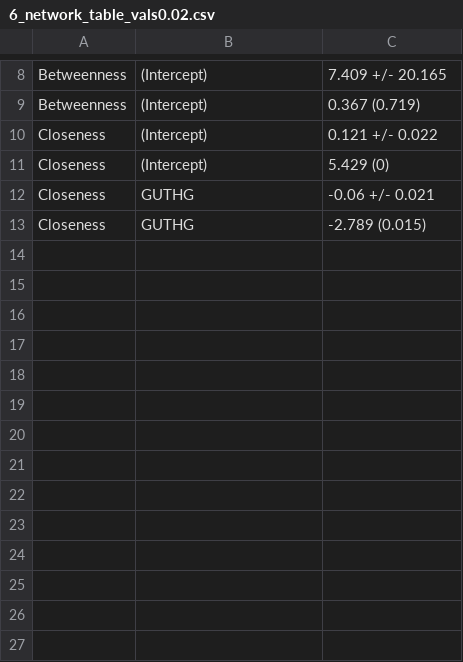
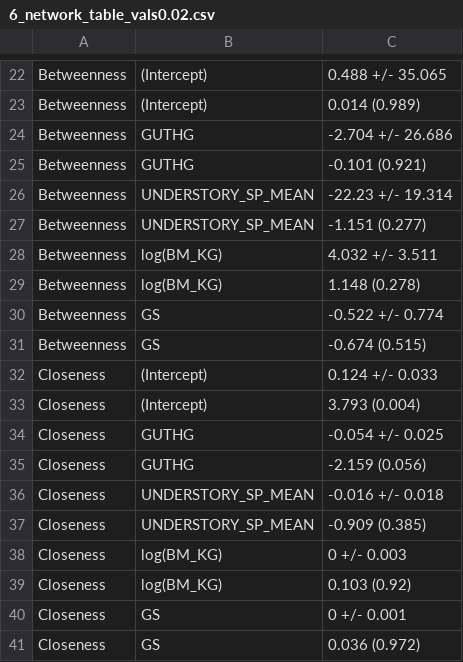
Before and after one commit to gtitcomb/nemabiome_herbivores, a CSV file: docs/6_network_table_vals0.02.csv, drawn as a sheet; only a part is shown, gaps mark what is left out; the diff covers the shown part only.

```diff
--- a/docs/6_network_table_vals0.02.csv
+++ b/docs/6_network_table_vals0.02.csv
@@ -8,6 +22,20 @@
-"Betweenness","(Intercept)","7.409  +/-  20.165"
-"Betweenness","(Intercept)","0.367 (0.719)"
-"Closeness","(Intercept)","0.121  +/-  0.022"
-"Closeness","(Intercept)","5.429 (0)"
-"Closeness","GUTHG","-0.06  +/-  0.021"
-"Closeness","GUTHG","-2.789 (0.015)"
+"Betweenness","(Intercept)","0.488  +/-  35.065"
+"Betweenness","(Intercept)","0.014 (0.989)"
+"Betweenness","GUTHG","-2.704  +/-  26.686"
+"Betweenness","GUTHG","-0.101 (0.921)"
+"Betweenness","UNDERSTORY_SP_MEAN","-22.23  +/-  19.314"
+"Betweenness","UNDERSTORY_SP_MEAN","-1.151 (0.277)"
+"Betweenness","log(BM_KG)","4.032  +/-  3.511"
+"Betweenness","log(BM_KG)","1.148 (0.278)"
+"Betweenness","GS","-0.522  +/-  0.774"
+"Betweenness","GS","-0.674 (0.515)"
+"Closeness","(Intercept)","0.124  +/-  0.033"
+"Closeness","(Intercept)","3.793 (0.004)"
+"Closeness","GUTHG","-0.054  +/-  0.025"
+"Closeness","GUTHG","-2.159 (0.056)"
+"Closeness","UNDERSTORY_SP_MEAN","-0.016  +/-  0.018"
+"Closeness","UNDERSTORY_SP_MEAN","-0.909 (0.385)"
+"Closeness","log(BM_KG)","0  +/-  0.003"
+"Closeness","log(BM_KG)","0.103 (0.92)"
+"Closeness","GS","0  +/-  0.001"
+"Closeness","GS","0.036 (0.972)"
```
Also changed, not shown: 14 added rows and 6 edited cells elsewhere in this file, docs/2_prev_rich_model_results0.02.csv, docs/2_prev_rich_summary0.02.csv, 24 other files.
